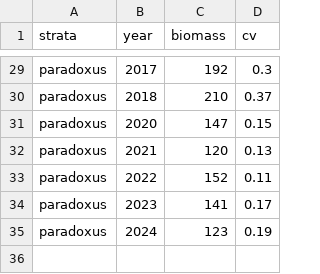
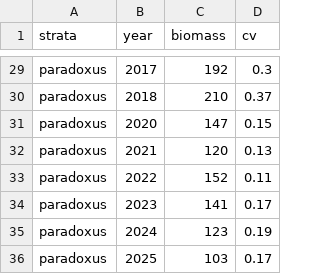
Before and after one commit to jimianelli/NamibianHake, a CSV file: mods/data/paradoxus.csv, drawn as a sheet; only a part is shown, gaps mark what is left out.

```diff
--- a/mods/data/paradoxus.csv
+++ b/mods/data/paradoxus.csv
@@ -35 +35,2 @@ paradoxus,2023,141,0.17
 paradoxus,2024,123,0.19
+paradoxus,2025,103,0.17
```
Also changed, not shown: mods/m1/nh_out.csv, mods/m2/nh_out.csv, 33 other files.
